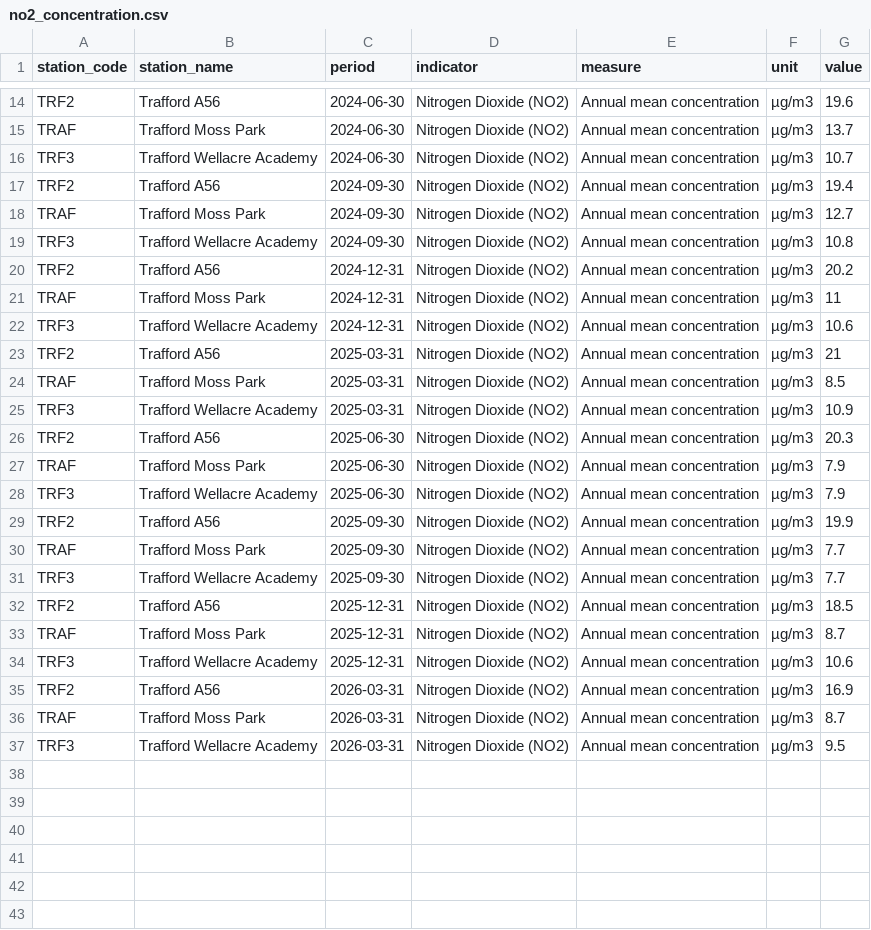
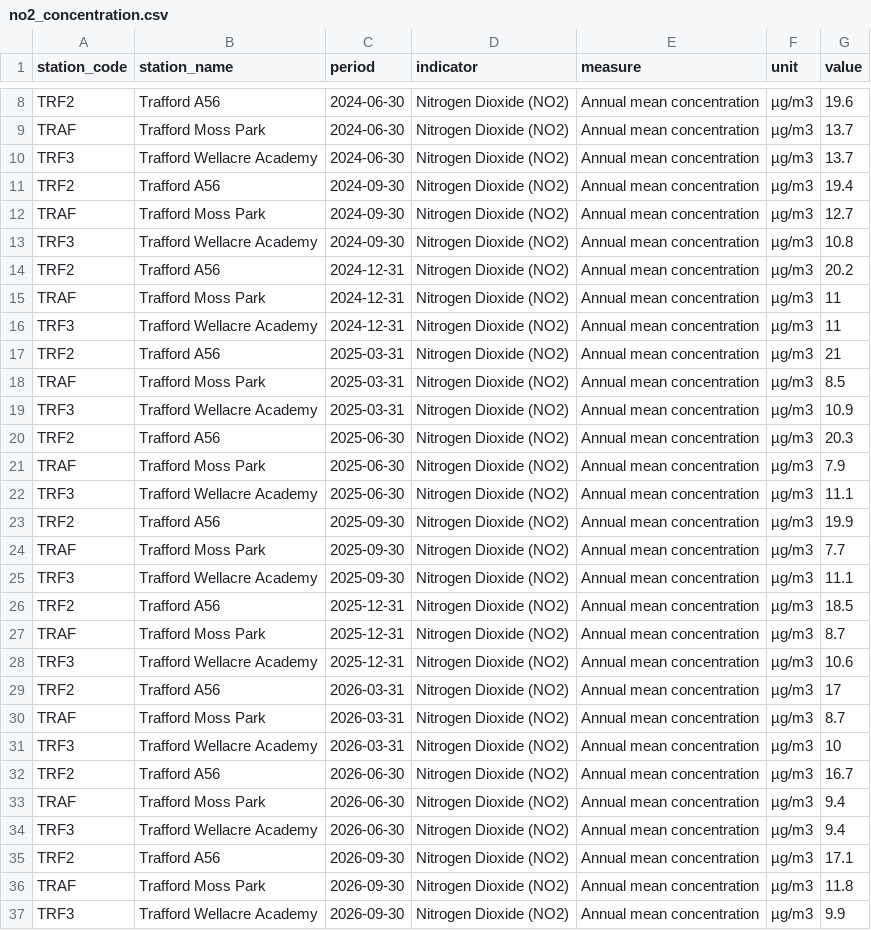
Before and after one commit to traffordDataLab/trafford_themes, a CSV file: data/climate/no2_concentration.csv, drawn as a sheet; only a part is shown, gaps mark what is left out; the diff covers the shown part only.

Commit message:
Updated the NO2 and PM10 air quality datasets to the latest data available: 12 months ending 2026-09-30.

```diff
--- a/data/climate/no2_concentration.csv
+++ b/data/climate/no2_concentration.csv
@@ -15,3 +9,3 @@ TRF2,Trafford A56,2024-06-30,Nitrogen Dioxide (NO2),Annual mean concentration,µ
 TRAF,Trafford Moss Park,2024-06-30,Nitrogen Dioxide (NO2),Annual mean concentration,µg/m3,13.7
-TRF3,Trafford Wellacre Academy,2024-06-30,Nitrogen Dioxide (NO2),Annual mean concentration,µg/m3,10.7
+TRF3,Trafford Wellacre Academy,2024-06-30,Nitrogen Dioxide (NO2),Annual mean concentration,µg/m3,13.7
 TRF2,Trafford A56,2024-09-30,Nitrogen Dioxide (NO2),Annual mean concentration,µg/m3,19.4
@@ -21,3 +15,3 @@ TRF2,Trafford A56,2024-12-31,Nitrogen Dioxide (NO2),Annual mean concentration,µ
 TRAF,Trafford Moss Park,2024-12-31,Nitrogen Dioxide (NO2),Annual mean concentration,µg/m3,11
-TRF3,Trafford Wellacre Academy,2024-12-31,Nitrogen Dioxide (NO2),Annual mean concentration,µg/m3,10.6
+TRF3,Trafford Wellacre Academy,2024-12-31,Nitrogen Dioxide (NO2),Annual mean concentration,µg/m3,11
 TRF2,Trafford A56,2025-03-31,Nitrogen Dioxide (NO2),Annual mean concentration,µg/m3,21
@@ -27,6 +21,6 @@ TRF2,Trafford A56,2025-06-30,Nitrogen Dioxide (NO2),Annual mean concentration,µ
 TRAF,Trafford Moss Park,2025-06-30,Nitrogen Dioxide (NO2),Annual mean concentration,µg/m3,7.9
-TRF3,Trafford Wellacre Academy,2025-06-30,Nitrogen Dioxide (NO2),Annual mean concentration,µg/m3,7.9
+TRF3,Trafford Wellacre Academy,2025-06-30,Nitrogen Dioxide (NO2),Annual mean concentration,µg/m3,11.1
 TRF2,Trafford A56,2025-09-30,Nitrogen Dioxide (NO2),Annual mean concentration,µg/m3,19.9
 TRAF,Trafford Moss Park,2025-09-30,Nitrogen Dioxide (NO2),Annual mean concentration,µg/m3,7.7
-TRF3,Trafford Wellacre Academy,2025-09-30,Nitrogen Dioxide (NO2),Annual mean concentration,µg/m3,7.7
+TRF3,Trafford Wellacre Academy,2025-09-30,Nitrogen Dioxide (NO2),Annual mean concentration,µg/m3,11.1
 TRF2,Trafford A56,2025-12-31,Nitrogen Dioxide (NO2),Annual mean concentration,µg/m3,18.5
@@ -34,4 +28,10 @@ TRAF,Trafford Moss Park,2025-12-31,Nitrogen Dioxide (NO2),Annual mean concentrat
 TRF3,Trafford Wellacre Academy,2025-12-31,Nitrogen Dioxide (NO2),Annual mean concentration,µg/m3,10.6
-TRF2,Trafford A56,2026-03-31,Nitrogen Dioxide (NO2),Annual mean concentration,µg/m3,16.9
+TRF2,Trafford A56,2026-03-31,Nitrogen Dioxide (NO2),Annual mean concentration,µg/m3,17
 TRAF,Trafford Moss Park,2026-03-31,Nitrogen Dioxide (NO2),Annual mean concentration,µg/m3,8.7
-TRF3,Trafford Wellacre Academy,2026-03-31,Nitrogen Dioxide (NO2),Annual mean concentration,µg/m3,9.5
+TRF3,Trafford Wellacre Academy,2026-03-31,Nitrogen Dioxide (NO2),Annual mean concentration,µg/m3,10
+TRF2,Trafford A56,2026-06-30,Nitrogen Dioxide (NO2),Annual mean concentration,µg/m3,16.7
+TRAF,Trafford Moss Park,2026-06-30,Nitrogen Dioxide (NO2),Annual mean concentration,µg/m3,9.4
+TRF3,Trafford Wellacre Academy,2026-06-30,Nitrogen Dioxide (NO2),Annual mean concentration,µg/m3,9.4
+TRF2,Trafford A56,2026-09-30,Nitrogen Dioxide (NO2),Annual mean concentration,µg/m3,17.1
+TRAF,Trafford Moss Park,2026-09-30,Nitrogen Dioxide (NO2),Annual mean concentration,µg/m3,11.8
+TRF3,Trafford Wellacre Academy,2026-09-30,Nitrogen Dioxide (NO2),Annual mean concentration,µg/m3,9.9
```
Also changed, not shown: 6 removed rows and 1 edited cell elsewhere in this file, data/climate/pm10_concentration.csv, 2 other files.
